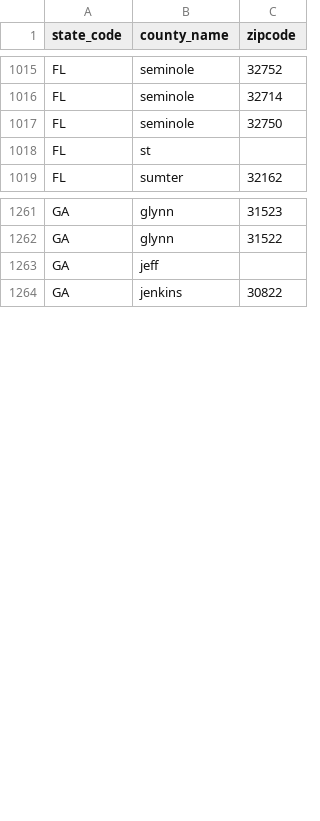
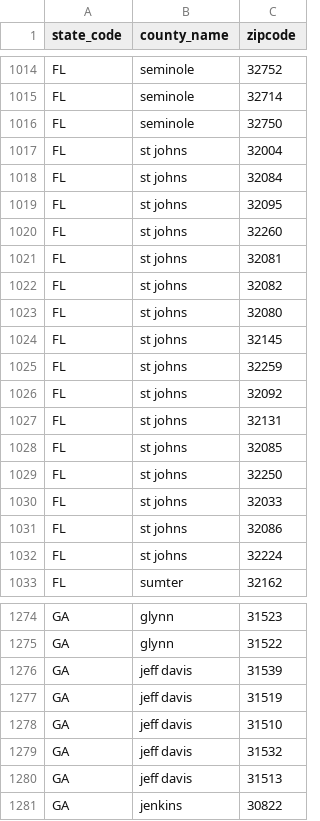
Before and after one commit to CMSgov/qpp-eu-data, a CSV file: data/2023/euc_county_zipcode_crosswalk.csv, drawn as a sheet; only a part is shown, gaps mark what is left out; the diff covers the shown part only.

```diff
--- a/data/2023/euc_county_zipcode_crosswalk.csv
+++ b/data/2023/euc_county_zipcode_crosswalk.csv
@@ -1017,3 +1016,18 @@ FL,seminole,32714
 FL,seminole,32750
-FL,st,
+FL,st johns,32004
+FL,st johns,32084
+FL,st johns,32095
+FL,st johns,32260
+FL,st johns,32081
+FL,st johns,32082
+FL,st johns,32080
+FL,st johns,32145
+FL,st johns,32259
+FL,st johns,32092
+FL,st johns,32131
+FL,st johns,32085
+FL,st johns,32250
+FL,st johns,32033
+FL,st johns,32086
+FL,st johns,32224
 FL,sumter,32162
@@ -1262,3 +1275,7 @@ GA,glynn,31523
 GA,glynn,31522
-GA,jeff,
+GA,jeff davis,31539
+GA,jeff davis,31519
+GA,jeff davis,31510
+GA,jeff davis,31532
+GA,jeff davis,31513
 GA,jenkins,30822
```
Also changed, not shown: 28 added rows, 2 removed rows and 2 edited cells elsewhere in this file, staging/2023/euc_counties.csv.
